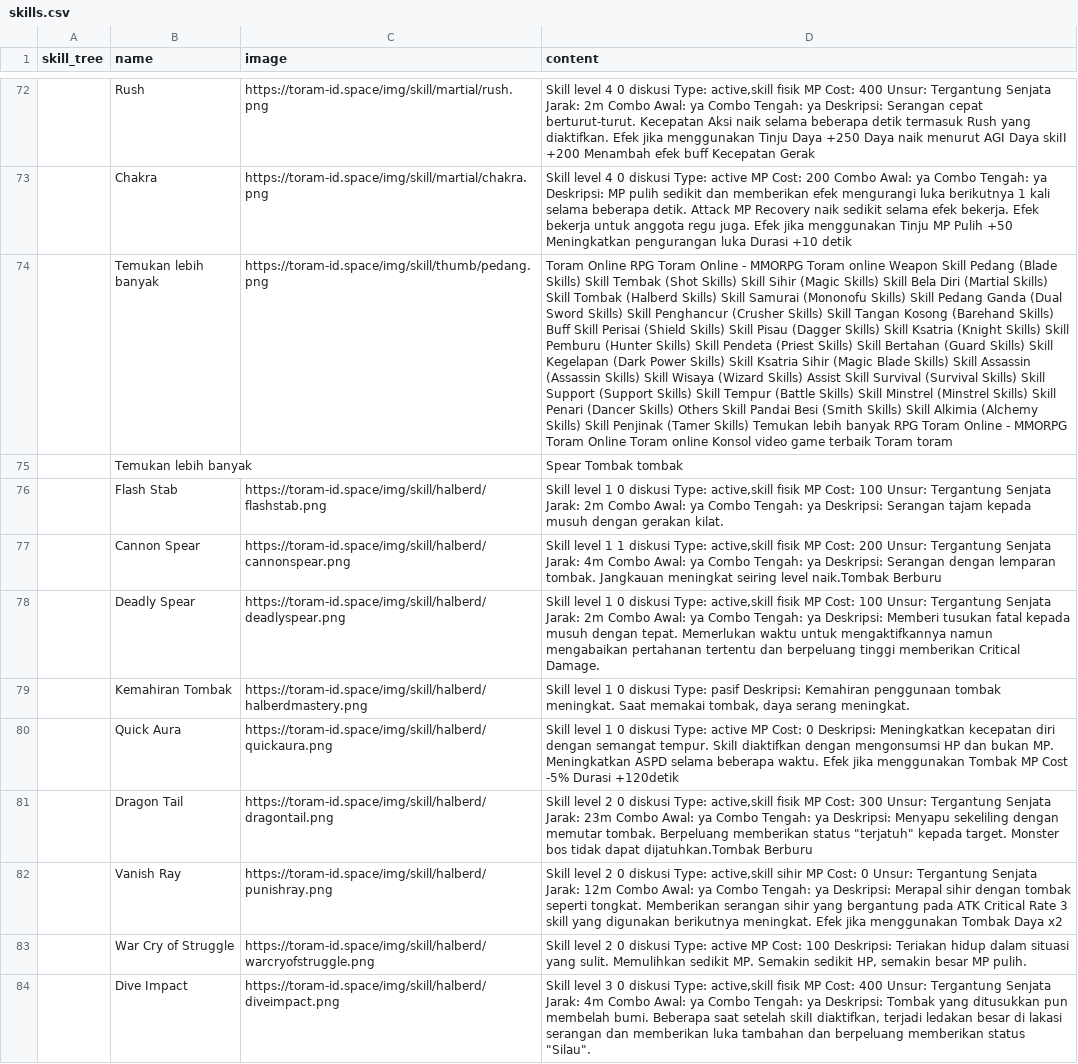
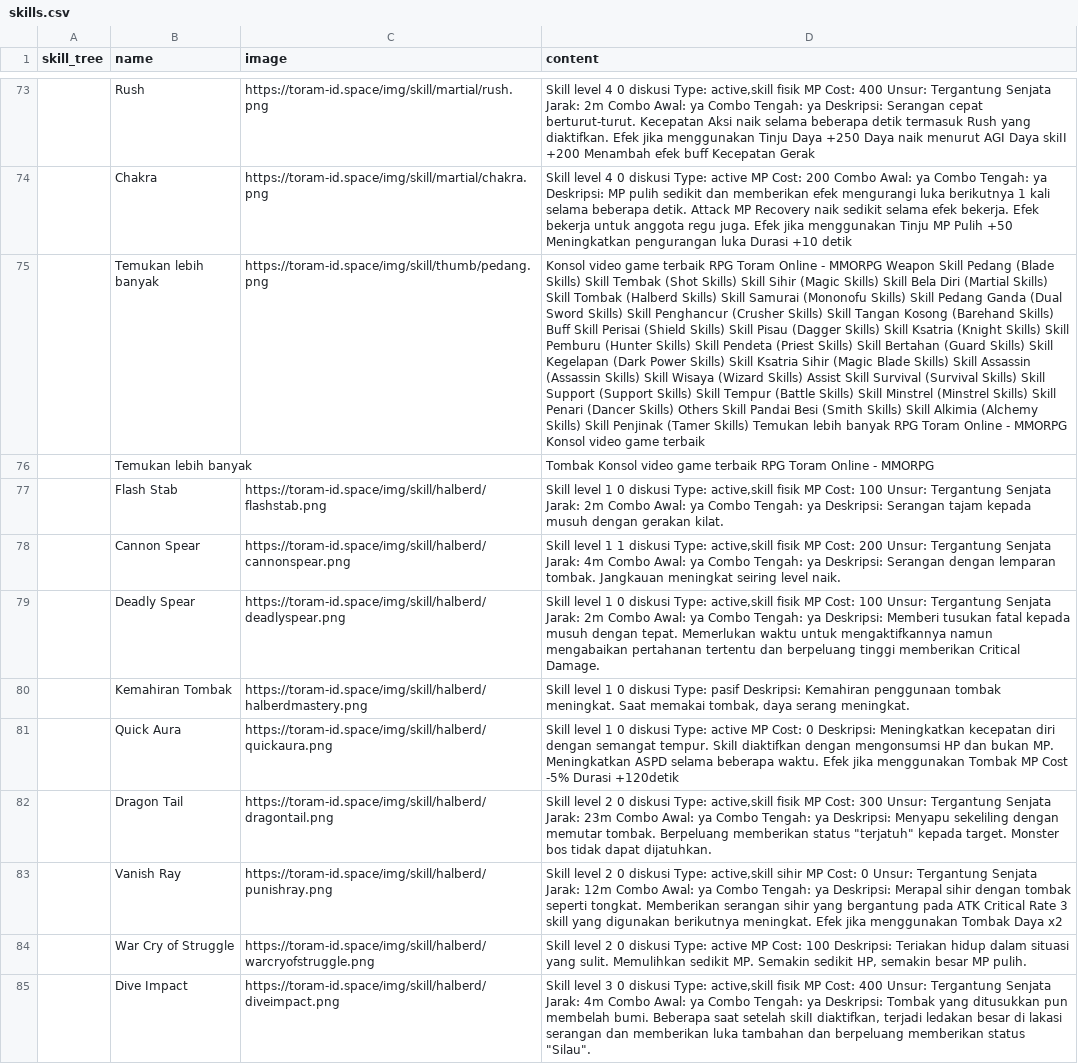
Before and after one commit to dimasyoga42/dataset, a CSV file: skills.csv, drawn as a sheet; only a part is shown, gaps mark what is left out; addresses are those after the commit; the diff covers the shown part only; the diff names each change by its address in the sheet, - before the commit and + after, or states it on an @@ line.

```diff
--- a/skills.csv
+++ b/skills.csv
-D75 (content): Toram Online RPG Toram Online - MMORPG Toram online Weapon Skill Pedang (Blade Skills) Skill Tembak (Shot Skills) Skill Sihir (Magic Skills) Skill Bela Diri (Martial Skills) Skill Tombak (Halberd Skills) Skill Samurai (Mononofu Skills) Skill Pedang Ganda (Dual Sword Skills) Skill Penghancur (Crusher Skills) Skill Tangan Kosong (Barehand Skills) Buff Skill Perisai (Shield Skills) Skill Pisau (Dagger Skills) Skill Ksatria (Knight Skills) Skill Pemburu (Hunter Skills) Skill Pendeta (Priest Skills) Skill Bertahan (Guard Skills) Skill Kegelapan (Dark Power Skills) Skill Ksatria Sihir (Magic Blade Skills) Skill Assassin (Assassin Skills) Skill Wisaya (Wizard Skills) Assist Skill Survival (Survival Skills) Skill Support (Support Skills) Skill Tempur (Battle Skills) Skill Minstrel (Minstrel Skills) Skill Penari (Dancer Skills) Others Skill Pandai Besi (Smith Skills) Skill Alkimia (Alchemy Skills) Skill Penjinak (Tamer Skills) Temukan lebih banyak RPG Toram Online - MMORPG Toram Online Toram online Konsol video game terbaik Toram toram
+D75 (content): Konsol video game terbaik RPG Toram Online - MMORPG Weapon Skill Pedang (Blade Skills) Skill Tembak (Shot Skills) Skill Sihir (Magic Skills) Skill Bela Diri (Martial Skills) Skill Tombak (Halberd Skills) Skill Samurai (Mononofu Skills) Skill Pedang Ganda (Dual Sword Skills) Skill Penghancur (Crusher Skills) Skill Tangan Kosong (Barehand Skills) Buff Skill Perisai (Shield Skills) Skill Pisau (Dagger Skills) Skill Ksatria (Knight Skills) Skill Pemburu (Hunter Skills) Skill Pendeta (Priest Skills) Skill Bertahan (Guard Skills) Skill Kegelapan (Dark Power Skills) Skill Ksatria Sihir (Magic Blade Skills) Skill Assassin (Assassin Skills) Skill Wisaya (Wizard Skills) Assist Skill Survival (Survival Skills) Skill Support (Support Skills) Skill Tempur (Battle Skills) Skill Minstrel (Minstrel Skills) Skill Penari (Dancer Skills) Others Skill Pandai Besi (Smith Skills) Skill Alkimia (Alchemy Skills) Skill Penjinak (Tamer Skills) Temukan lebih banyak RPG Toram Online - MMORPG Konsol video game terbaik
-D76 (content): Spear Tombak tombak
+D76 (content): Tombak Konsol video game terbaik RPG Toram Online - MMORPG
-D78 (content): …seiring level naik.Tombak Berburu
+D78 (content): …seiring level naik.
-D82 (content): …tidak dapat dijatuhkan.Tombak Berburu
+D82 (content): …tidak dapat dijatuhkan.
```
Also changed, not shown: 6 added rows, 9 removed rows, 1 moved row and 57 edited cells elsewhere in this file, 1 other file.
